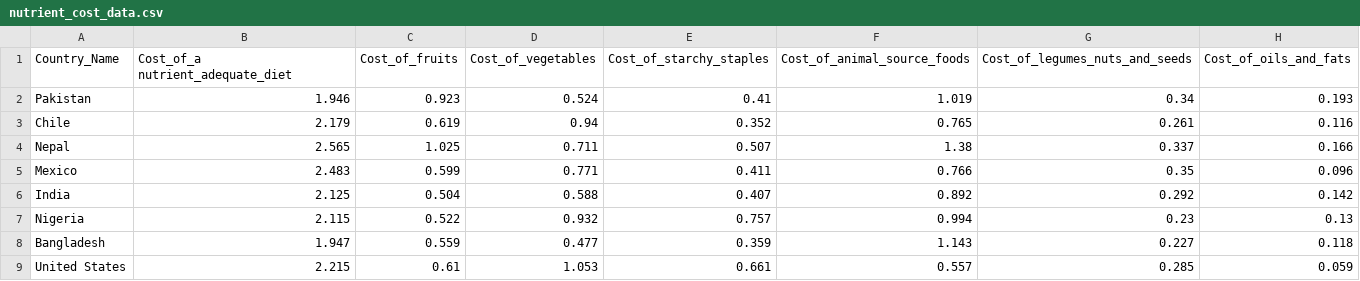
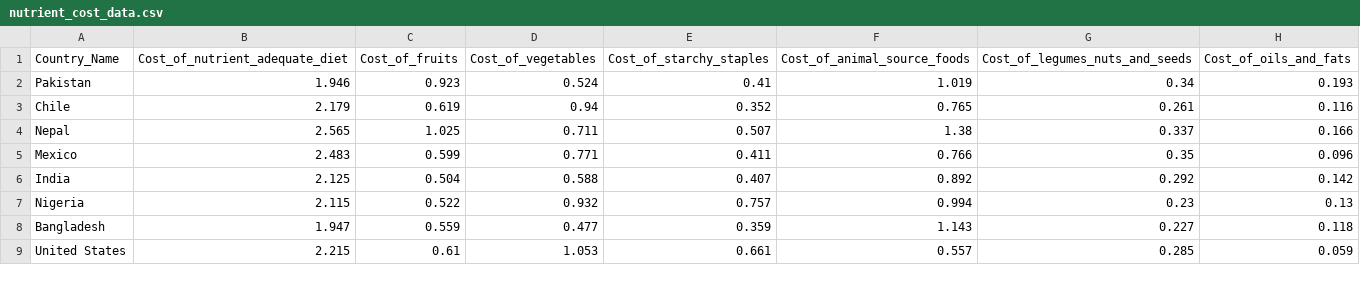
Before and after one commit to haarshhhhh/NUTRITION-INDIA, a CSV file: nutrient_cost_data.csv, drawn as a sheet.

Commit message:
Update nutrient_cost_data.csv

```diff
--- a/nutrient_cost_data.csv
+++ b/nutrient_cost_data.csv
@@ -1,2 +1,2 @@
-Country_Name,Cost_of_a nutrient_adequate_diet,Cost_of_fruits,Cost_of_vegetables,Cost_of_starchy_staples,Cost_of_animal_source_foods,Cost_of_legumes_nuts_and_seeds,Cost_of_oils_and_fats
+Country_Name,Cost_of_nutrient_adequate_diet,Cost_of_fruits,Cost_of_vegetables,Cost_of_starchy_staples,Cost_of_animal_source_foods,Cost_of_legumes_nuts_and_seeds,Cost_of_oils_and_fats
 Pakistan,1.946,0.923,0.524,0.41,1.019,0.34,0.193
```
